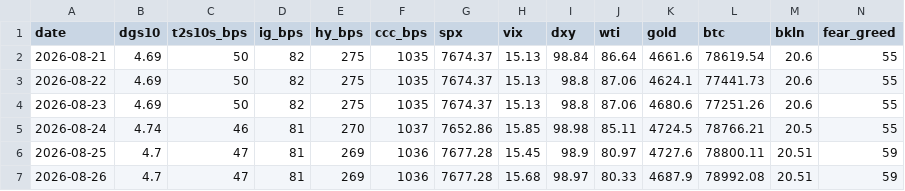
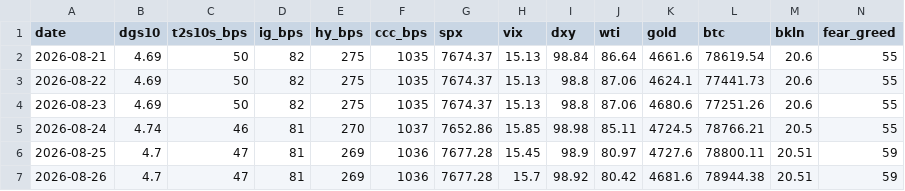
Before and after one commit to liamshields4/terminal, a CSV file: history/daily.csv, drawn as a sheet.

```diff
--- a/history/daily.csv
+++ b/history/daily.csv
@@ -6,2 +6,2 @@ date,dgs10,t2s10s_bps,ig_bps,hy_bps,ccc_bps,spx,vix,dxy,wti,gold,btc,bkln,fear_g
 2026-08-25,4.7,47,81,269,1036,7677.28,15.45,98.9,80.97,4727.6,78800.11,20.51,59
-2026-08-26,4.7,47,81,269,1036,7677.28,15.68,98.97,80.33,4687.9,78992.08,20.51,59
+2026-08-26,4.7,47,81,269,1036,7677.28,15.7,98.92,80.42,4681.6,78944.38,20.51,59
```
Also changed, not shown: 1 other file.
